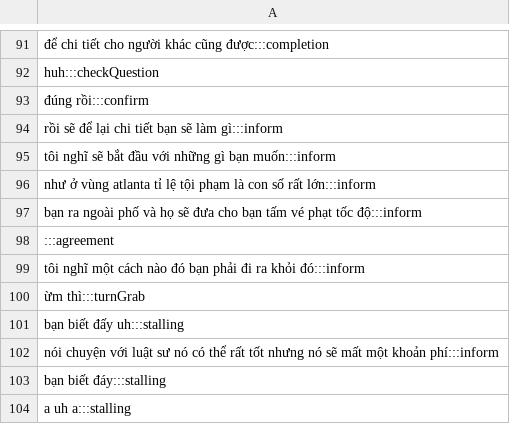
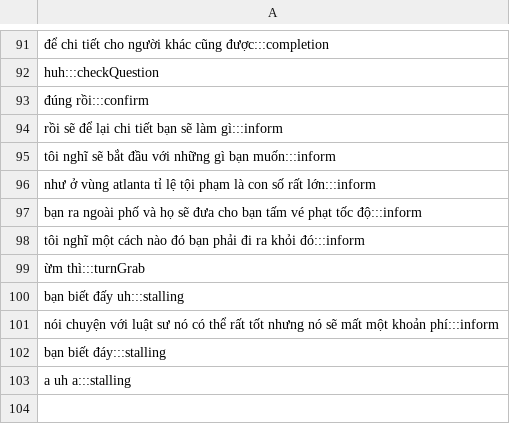
Before and after one commit to buihoang95/dialogue-act-project, a CSV file: src/data/normallized/sw00-0004.csv (was src/data/Normalizedsw00-0004.csv), drawn as a sheet; only a part is shown, gaps mark what is left out; the diff names each change by its address in the sheet, - before the commit and + after, or states it on an @@ line.

```diff
--- a/src/data/Normalizedsw00-0004.csv
+++ b/src/data/normallized/sw00-0004.csv
-row 98: :::agreement
```
Also changed, not shown: src/data/normallized/q1ec6.csv, src/data/normallized/q1ec7.csv, 10 other files.
